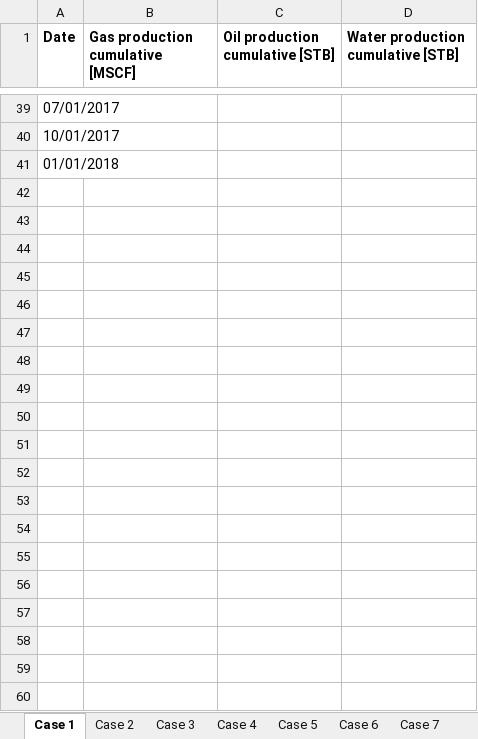
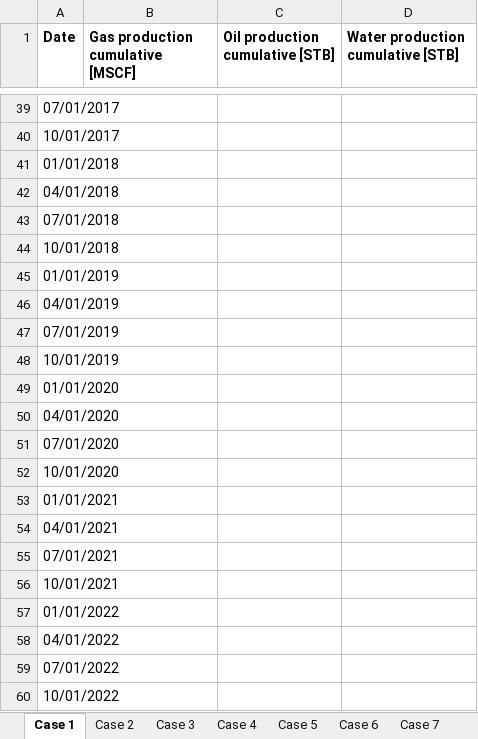
Before and after one commit to yisiangeng/team_what_xom_dc, an Excel workbook: data_after_engineering/09 Template Deliverable.xlsx, sheet Case 1, drawn as a sheet; only a part is shown, gaps mark what is left out; values as stored, in another font and other column widths than the file's, no borders; the diff covers the shown part only; the diff names each change by its address in the sheet, - before the commit and + after, or states it on an @@ line.

Commit message:
data update from organiser

```diff
--- a/data_after_engineering/09 Template Deliverable.xlsx (sheet Case 1)
+++ b/data_after_engineering/09 Template Deliverable.xlsx (sheet Case 1)
+row 42: 04/01/2018
+row 43: 07/01/2018
+row 44: 10/01/2018
+row 45: 01/01/2019
+row 46: 04/01/2019
+row 47: 07/01/2019
+row 48: 10/01/2019
+row 49: 01/01/2020
+row 50: 04/01/2020
+row 51: 07/01/2020
+row 52: 10/01/2020
+row 53: 01/01/2021
+row 54: 04/01/2021
+row 55: 07/01/2021
+row 56: 10/01/2021
+row 57: 01/01/2022
+row 58: 04/01/2022
+row 59: 07/01/2022
+row 60: 10/01/2022
```
Also changed, not shown: 21 added rows elsewhere in this sheet.
